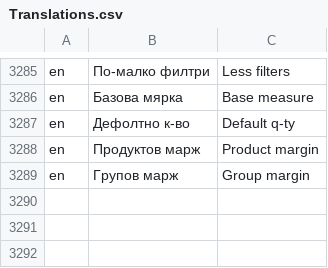
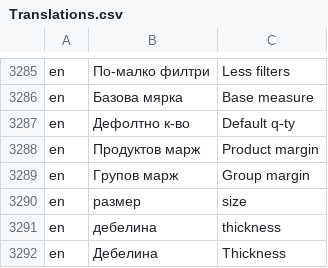
Before and after one commit to bgerp/bgerp, a CSV file: bgerp/data/csv/Translations.csv, drawn as a sheet; only a part is shown, gaps mark what is left out.

Commit message:
Добавени преводи

```diff
--- a/bgerp/data/csv/Translations.csv
+++ b/bgerp/data/csv/Translations.csv
@@ -3289 +3289,4 @@ en,Продуктов марж,Product margin
 en,Групов марж,Group margin
+en,размер,size
+en,дебелина,thickness
+en,Дебелина,Thickness
```
